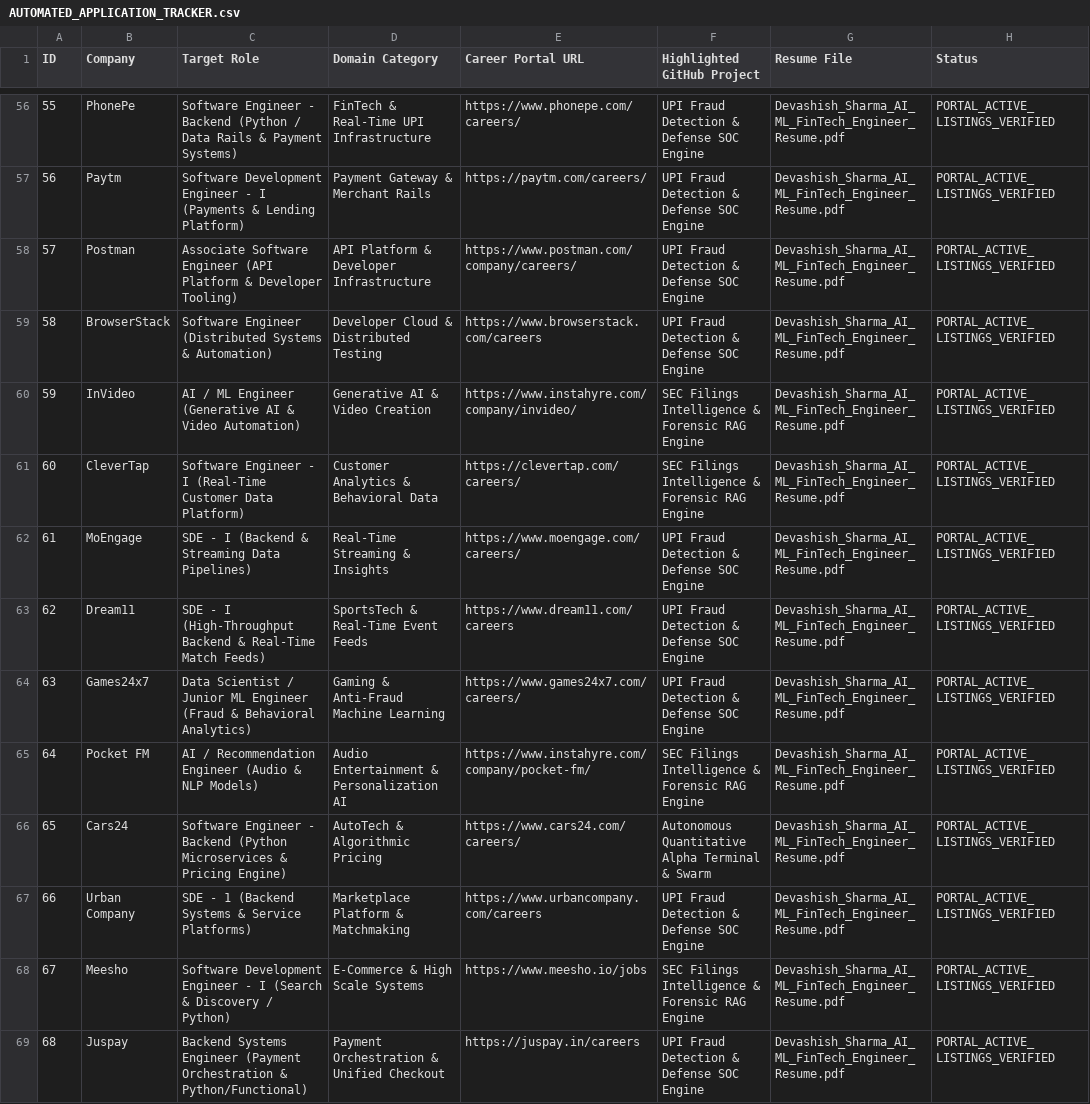
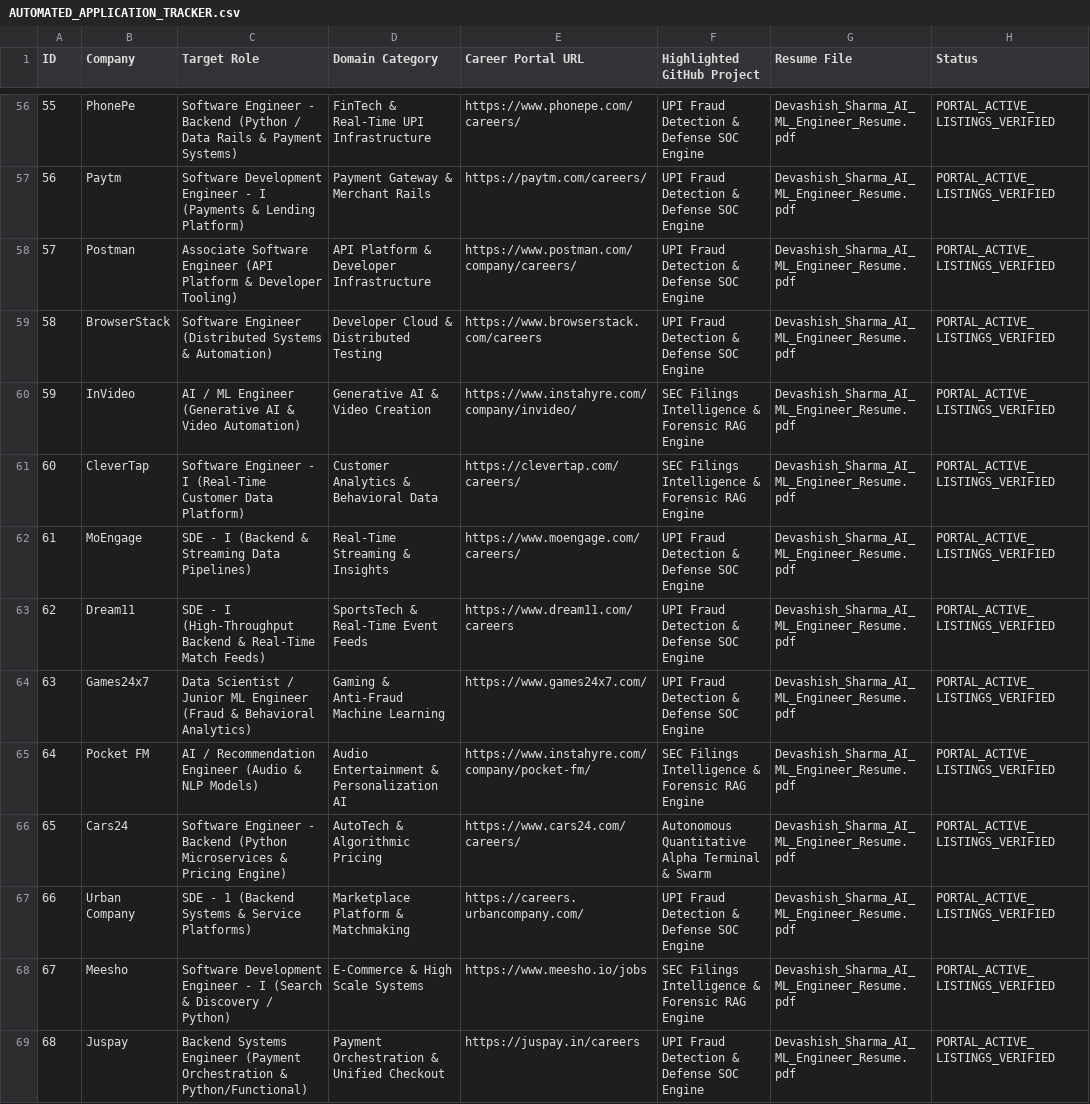
Before and after one commit to dhungababa/deva, a CSV file: AUTOMATED_APPLICATION_TRACKER.csv, drawn as a sheet; only a part is shown, gaps mark what is left out; the diff covers the shown part only; the diff names each change by its address in the sheet, - before the commit and + after, or states it on an @@ line.

Commit message:
fix: replace 10 dead 404 URLs, normalize Resume File, update 100-job dashboard

```diff
--- a/AUTOMATED_APPLICATION_TRACKER.csv
+++ b/AUTOMATED_APPLICATION_TRACKER.csv
-G56:G69 (Resume File): Devashish_Sharma_AI_ML_FinTech_Engineer_Resume.pdf
+G56:G69 (Resume File): Devashish_Sharma_AI_ML_Engineer_Resume.pdf
-E64 (Career Portal URL): https://www.games24x7.com/careers/
+E64 (Career Portal URL): https://www.games24x7.com/
-E67 (Career Portal URL): https://www.urbancompany.com/careers
+E67 (Career Portal URL): https://careers.urbancompany.com/
```
Also changed, not shown: 94 edited cells elsewhere in this file, 1 other file.
